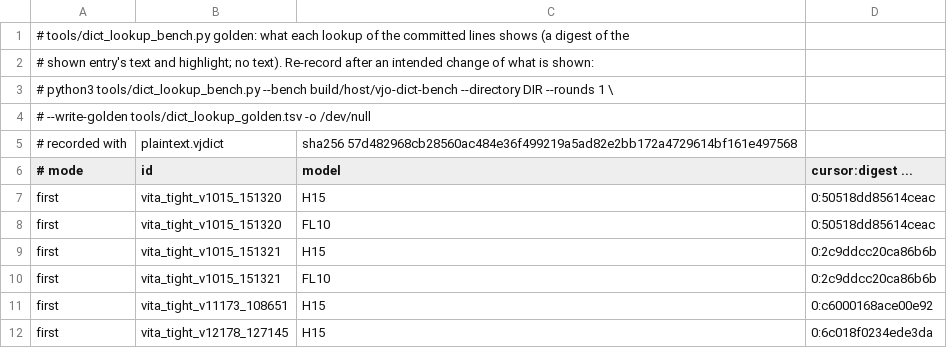
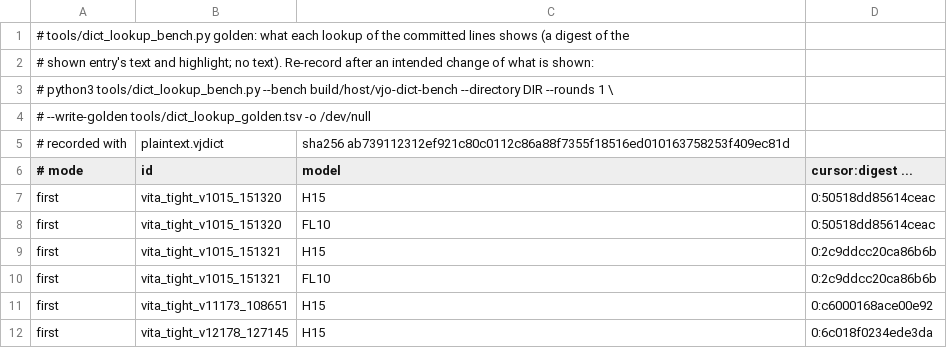
Before and after one commit to bee-san/Rubi_for_vita, a TSV file: tools/dict_lookup_golden.tsv, drawn as a sheet; only a part is shown.

Commit message:
Key filter: 4 KiB Bloom blocks chosen by the cursor skip index reads for candidates that are not words
A version 2+ file may end with page-sized Bloom blocks over its keys, grouped by
their first two code points and announced in page 0 (descriptor at byte 128, a u32
directory from byte 256). A lookup reads its cursor's block into the existing page
cache once; a candidate whose bits are not all set is not a key and its index page
is not read. One-character candidates and other prefixes search the index as
before. Older readers read only the header and are unaffected; files without the
filter read as before.

The converter writes it by default from 4 buckets (--no-key-filter,
--add-key-filter FILE); prepare_plaintext.py adds it to the frozen bundle
deterministically, pinned in docs/plaintext-dictionaries.json (key_filter).

Bundled dictionary, real recognized lines, Whole word, every shown entry identical:
13.5-15.8 -> 8.3-8.6 reads a lookup (index pages 7.0-9.6 -> 1.1); console estimate
p50 65.8-69.5 -> 47.1-47.5 ms. No RAM added; Shell text +626 B, same pages.

```diff
--- a/tools/dict_lookup_golden.tsv
+++ b/tools/dict_lookup_golden.tsv
@@ -4,3 +4,3 @@
 #       --write-golden tools/dict_lookup_golden.tsv -o /dev/null
-# recorded with	plaintext.vjdict	sha256 57d482968cb28560ac484e36f499219a5ad82e2bb172a4729614bf161e497568
+# recorded with	plaintext.vjdict	sha256 ab739112312ef921c80c0112c86a88f7355f18516ed010163758253f409ec81d
 # mode	id	model	cursor:digest ...
```
Also changed, not shown: 12 other files.
